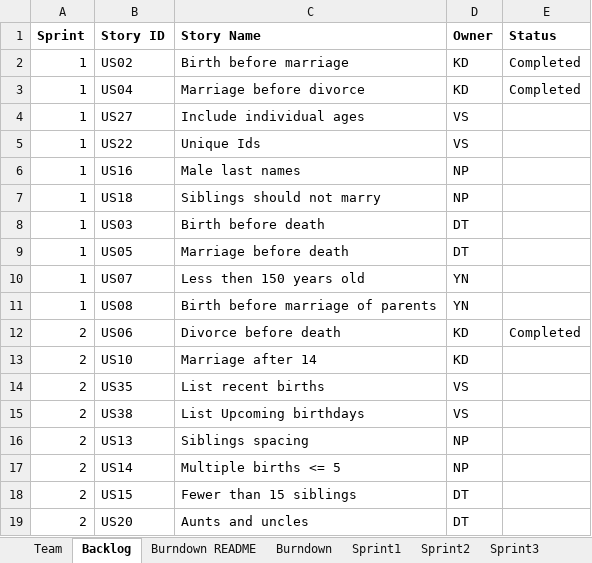
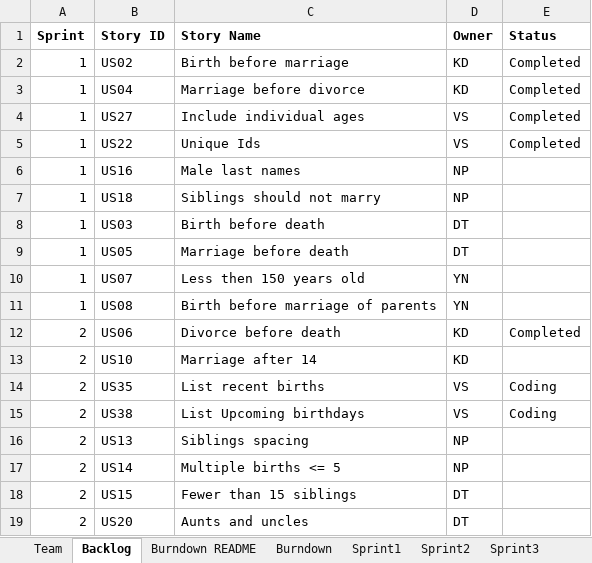
Before and after one commit to vyom-shah/CS555_Final_Project, an Excel workbook: Team_DhruvalKunjNihirVyomYash_Report.xlsx, sheet Backlog, drawn as a sheet; only a part is shown; values as stored, in another font and other column widths than the file's, no borders; the diff names each change by its address in the sheet, - before the commit and + after, or states it on an @@ line.

```diff
--- a/Team_DhruvalKunjNihirVyomYash_Report.xlsx (sheet Backlog)
+++ b/Team_DhruvalKunjNihirVyomYash_Report.xlsx (sheet Backlog)
-E4:E5 (Status): (empty)
+E4:E5 (Status): Completed
-E14:E15 (Status): (empty)
+E14:E15 (Status): Coding
```
Also changed, not shown: sheet Sprint2.
